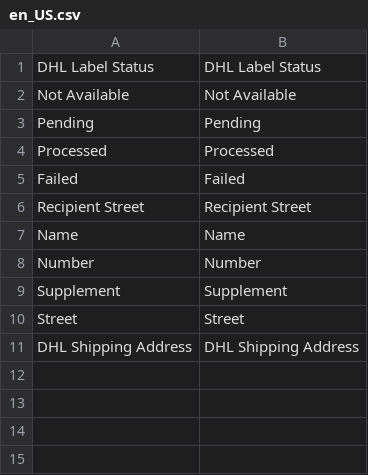
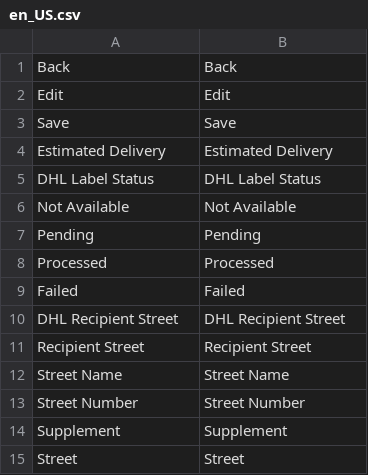
Before and after one commit to netresearch/dhl-module-ui, a CSV file: i18n/en_US.csv, drawn as a sheet.

```diff
--- a/i18n/en_US.csv
+++ b/i18n/en_US.csv
@@ -1 +1,5 @@
+"Back","Back"
+"Edit","Edit"
+"Save","Save"
+"Estimated Delivery","Estimated Delivery"
 "DHL Label Status","DHL Label Status"
@@ -5,7 +9,7 @@
 "Failed","Failed"
+"DHL Recipient Street","DHL Recipient Street"
 "Recipient Street","Recipient Street"
-"Name","Name"
-"Number","Number"
+"Street Name","Street Name"
+"Street Number","Street Number"
 "Supplement","Supplement"
 "Street","Street"
-"DHL Shipping Address","DHL Shipping Address"
```
Also changed, not shown: i18n/de_DE.csv, 11 other files.
